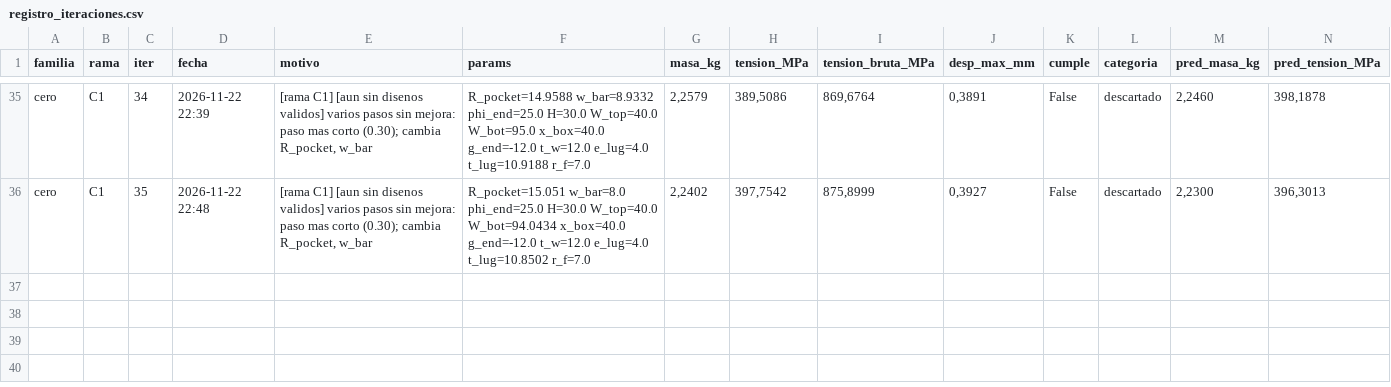
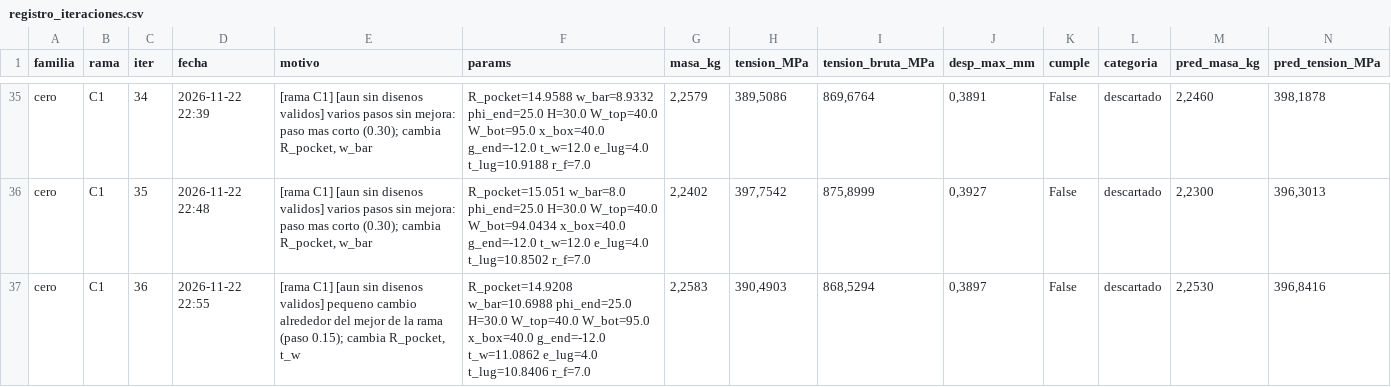
Before and after one commit to Hugiko/msd-soporte-optimizacion, a CSV file: runs/opt_37800N/cero/registro_iteraciones.csv, drawn as a sheet; only a part is shown, gaps mark what is left out; rows hold the shown columns only; the diff names each change by its address in the sheet, - before the commit and + after, or states it on an @@ line.

Commit message:
[cero] diseno 036: descartado

```diff
--- a/runs/opt_37800N/cero/registro_iteraciones.csv
+++ b/runs/opt_37800N/cero/registro_iteraciones.csv
+row 37: cero | C1 | 36 | 2026-11-22 22:55 | [rama C1] [aun sin disenos validos] pequeno cambio alrededor del mejor de la rama (paso 0.15); cambia R_pocket, t_w | R_pocket=14.9208 w_bar=10.6988 phi_end=25.0 H=30.0 W_top=40.0 W_bot=95.0 x_box=40.0 g_end=-12.0 t_w=11.0862 e_lug=4.0 t_lug=10.8406 r_f=7.0 | 2,2583 | 390,4903 | 868,5294 | 0,3897 | False | descartado | 2,2530 | 396,8416
```
Also changed, not shown: runs/opt_37800N/registro_global.csv, 32 other files.
